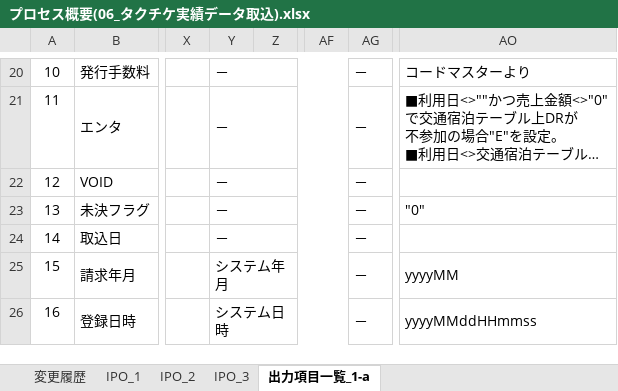
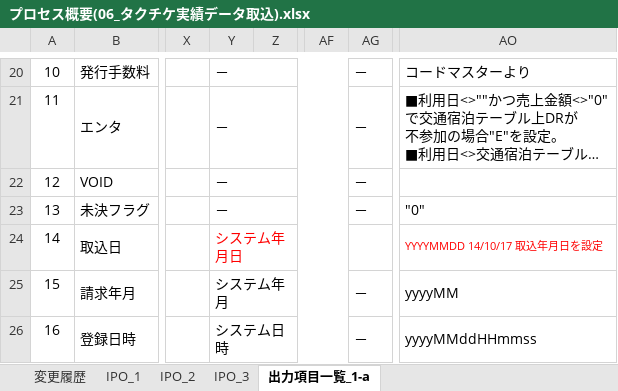
Before and after one commit to MakoYamada/pj_monolith, an Excel workbook: 60 タクチケ管理システム/20 開発資料/03.詳細設計/プロセス概要(06_タクチケ実績データ取込).xlsx, sheet 出力項目一覧_1-a, drawn as a sheet; only a part is shown, gaps mark what is left out; long unchanged cells end in …; values as stored, in another font and other column widths than the file's, no borders; charts and pictures not drawn; the diff names each change by its address in the sheet, - before the commit and + after, or states it on an @@ line.

Commit message:
Vss2Git

```diff
--- a/60 タクチケ管理システム/20 開発資料/03.詳細設計/プロセス概要(06_タクチケ実績データ取込).xlsx (sheet 出力項目一覧_1-a)
+++ b/60 タクチケ管理システム/20 開発資料/03.詳細設計/プロセス概要(06_タクチケ実績データ取込).xlsx (sheet 出力項目一覧_1-a)
-Y24: －
+Y24: システム年月日
-Y24 text colour: black
+Y24 text colour: #FF0000
-AG24: －
+AG24: (empty)
-AO24: (empty)
+AO24: YYYYMMDD 14/10/17 取込年月日を設定
```
Also changed, not shown: sheet 変更履歴, charts or pictures.
